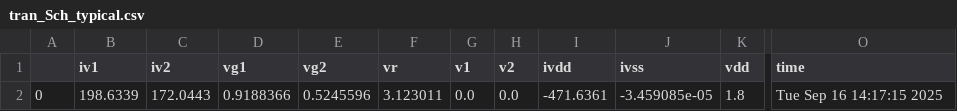
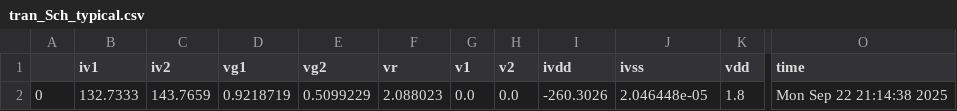
Before and after one commit to analogicus/lelo_tord_sky130A, a CSV file: sim/razavi_bias/results/tran_Sch_typical.csv, drawn as a sheet; only a part is shown, gaps mark what is left out; the diff names each change by its address in the sheet, - before the commit and + after, or states it on an @@ line.

```diff
--- a/sim/razavi_bias/results/tran_Sch_typical.csv
+++ b/sim/razavi_bias/results/tran_Sch_typical.csv
-B2 (iv1): 198.6339
+B2 (iv1): 132.7333
-C2 (iv2): 172.0443
+C2 (iv2): 143.7659
-D2 (vg1): 0.9188366
+D2 (vg1): 0.9218719
-E2 (vg2): 0.5245596
+E2 (vg2): 0.5099229
-F2 (vr): 3.123011
+F2 (vr): 2.088023
-I2 (ivdd): -471.6361
+I2 (ivdd): -260.3026
-J2 (ivss): -3.459085e-05
+J2 (ivss): 2.046448e-05
-O2 (time): Tue Sep 16 14:17:15 2025
+O2 (time): Mon Sep 22 21:14:38 2025
```
Also changed, not shown: sim/razavi_bias/results/tran_Sch_etc.csv, sim/razavi_bias/results/tran_Sch_mc.csv, 31 other files.
